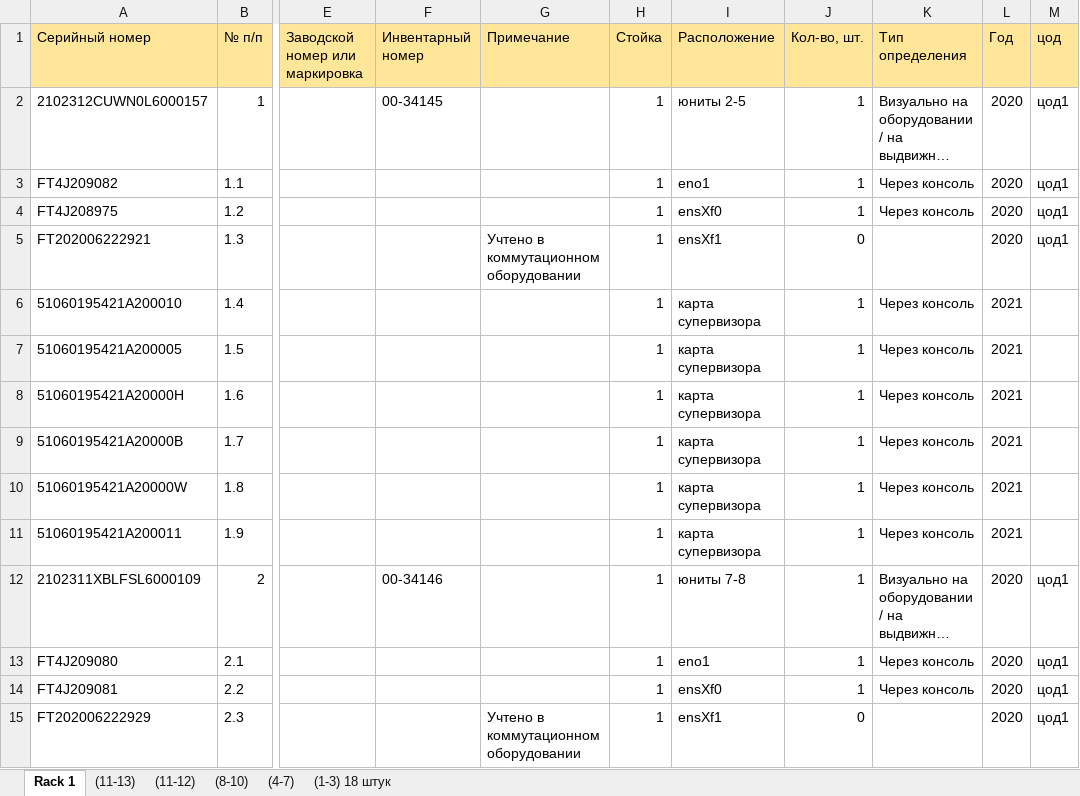
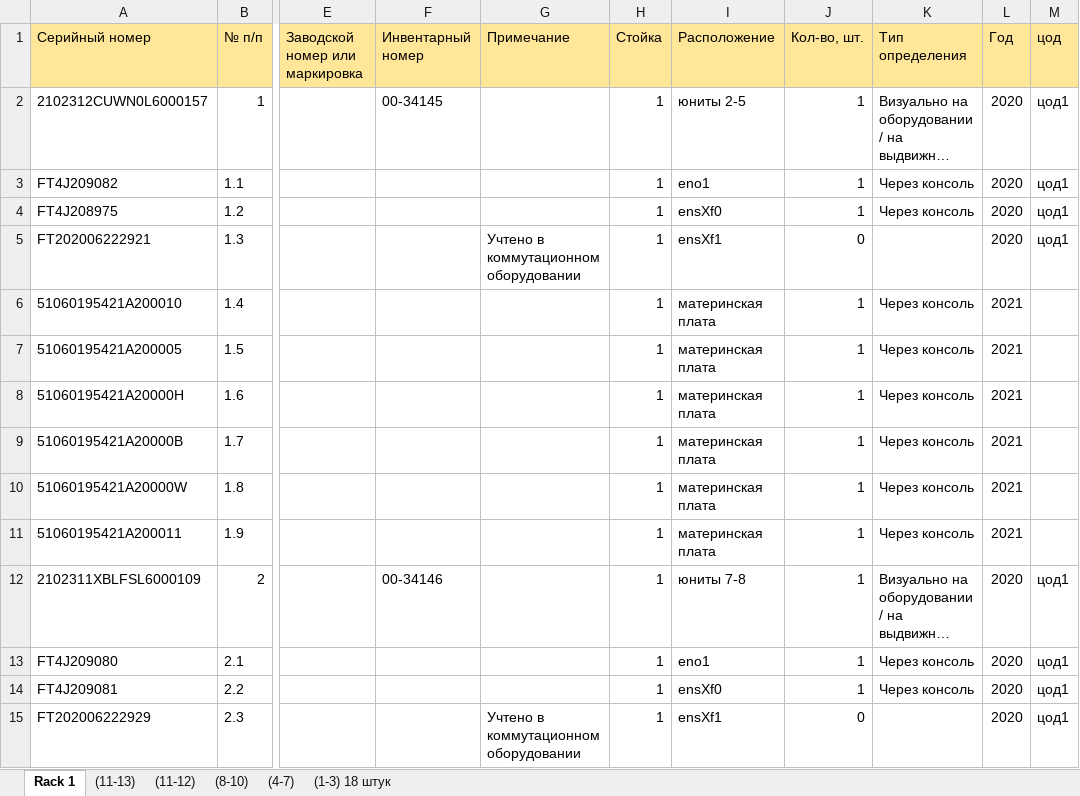
Before and after one commit to olegrovenskiy/OTUS-HW, an Excel workbook: TspuWebPortal/Development/unsafe_uploads/Test_Vedomost.xlsx, sheet Rack 1, drawn as a sheet; only a part is shown, gaps mark what is left out; long unchanged cells end in …; values as stored, in another font and other column widths than the file's, no borders; the diff names each change by its address in the sheet, - before the commit and + after, or states it on an @@ line.

```diff
--- a/TspuWebPortal/Development/unsafe_uploads/Test_Vedomost.xlsx (sheet Rack 1)
+++ b/TspuWebPortal/Development/unsafe_uploads/Test_Vedomost.xlsx (sheet Rack 1)
-I6:I11 (Расположение): карта супервизора
+I6:I11 (Расположение): материнская плата
```
Also changed, not shown: 8 other files.
